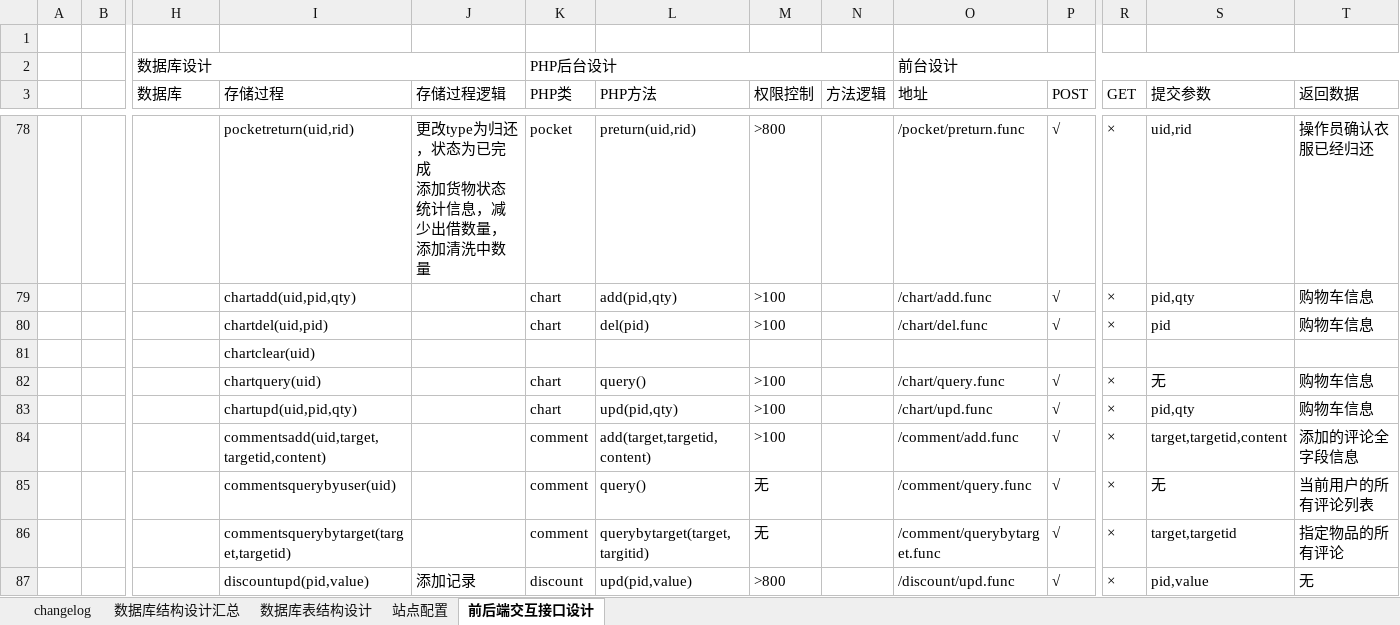
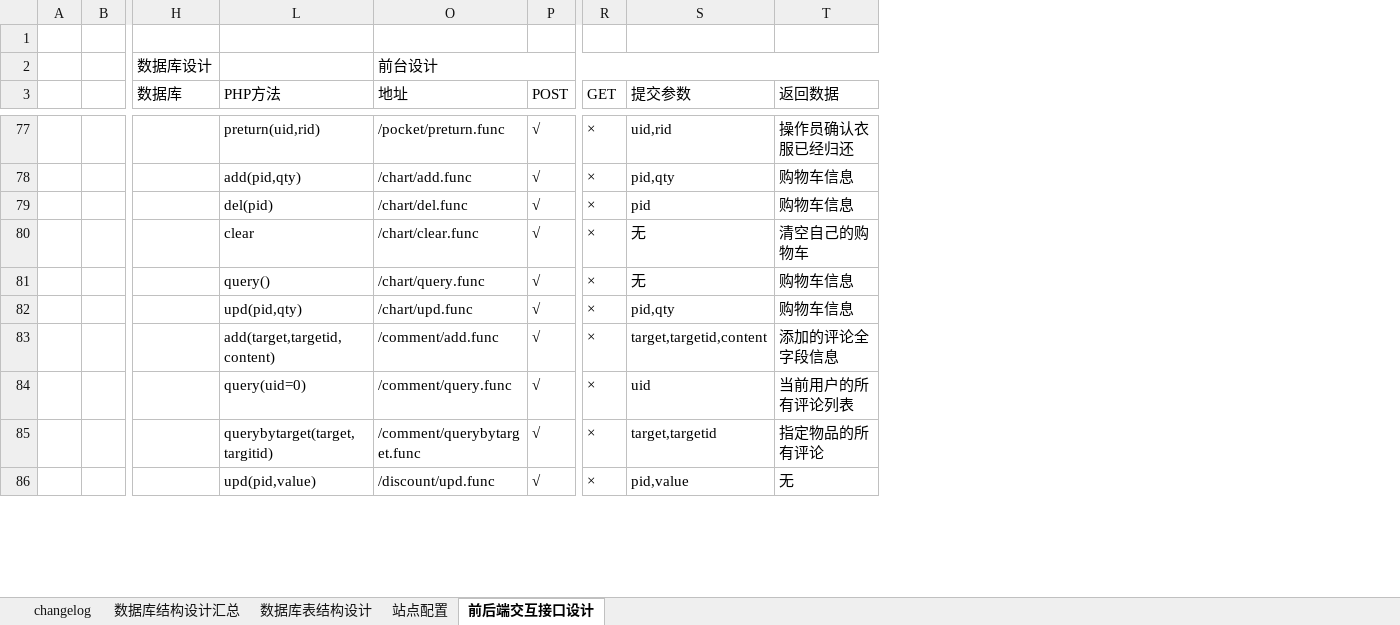
Before and after one commit to caiyankun/webbible, an Excel workbook: 共享文档/摩尔衣橱数据库设计及交互接口文档_蔡艳坤用3.24.xlsx, sheet 前后端交互接口设计, drawn as a sheet; only a part is shown, gaps mark what is left out; values as stored, in another font and other column widths than the file's, no cell formats; removed rows and columns are numbered as before the commit, all else as after; rows hold the shown columns only; ↵ is a line break in a cell; the diff covers the shown part only; the diff names each change by its address in the sheet, - before the commit and + after, or states it on an @@ line.

```diff
--- a/共享文档/摩尔衣橱数据库设计及交互接口文档_蔡艳坤用3.24.xlsx (sheet 前后端交互接口设计)
+++ b/共享文档/摩尔衣橱数据库设计及交互接口文档_蔡艳坤用3.24.xlsx (sheet 前后端交互接口设计)
@@ column I (存储过程) hidden, rows 78-80: pocketreturn(uid,rid) | chartadd(uid,pid,qty) | chartdel(uid,pid); rows 82-87: chartquery(uid) | chartupd(uid,pid,qty) | commentsadd(uid,target,targetid,content) | commentsquerybyuser(uid) | commentsquerybytarget(target,targetid) | discountupd(pid,value) @@
@@ column J (存储过程逻辑) hidden, row 78: 更改type为归还，状态为已完成 ↵ 添加货物状态统计信息，减少出借数量，添加清洗中数量; row 87: 添加记录 @@
@@ column K (PHP类) hidden, row 2: PHP后台设计; rows 78-80: pocket | chart | chart; rows 82-87: chart | chart | comment | comment | comment | discount @@
@@ column M (权限控制) hidden, rows 78-80: >800 | >100 | >100; rows 82-87: >100 | >100 | >100 | 无 | 无 | >800 @@
@@ column N (方法逻辑) hidden, empty @@
-H2:J2 merged
-row 81:  |  |  | chartclear(uid)
+row 80:  |  |  | clear | /chart/clear.func | √ | × | 无 | 清空自己的购物车
-L84 (PHP方法): query()
+L84 (PHP方法): query(uid=0)
-S84 (提交参数): 无
+S84 (提交参数): uid
```
Also changed, not shown: 2 added rows, 2 removed rows, 26 edited cells and merged cells elsewhere in this sheet, cell formats, hidden cells, 16 other files.
